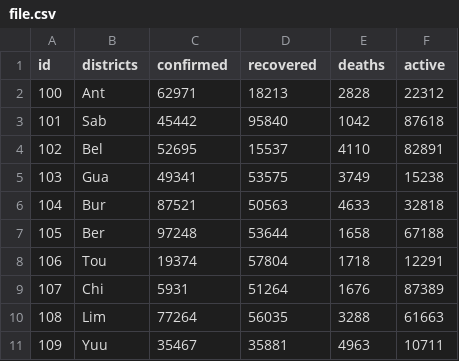
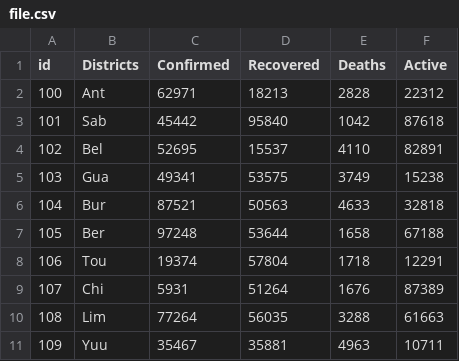
Before and after one commit to AmanTewariSkoolKid/datasetforskool, a CSV file: file.csv, drawn as a sheet.

Commit message:
Update file.csv

```diff
--- a/file.csv
+++ b/file.csv
@@ -1,2 +1,2 @@
-id,districts,confirmed,recovered,deaths,active
+id,Districts,Confirmed,Recovered,Deaths,Active
 100,Ant,62971,18213,2828,22312
```
